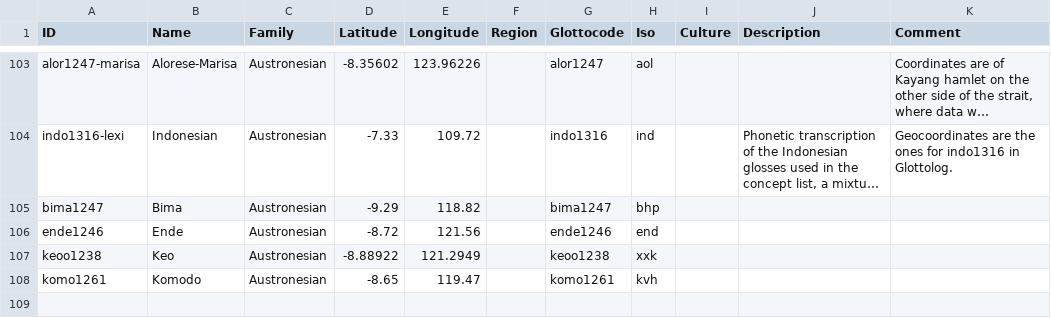
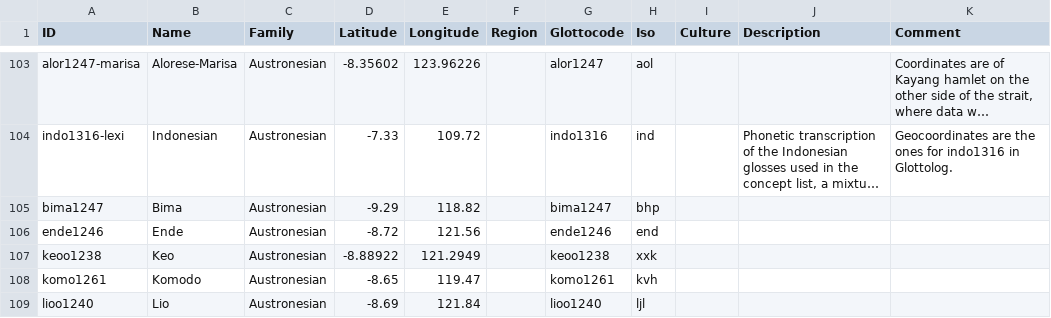
Before and after one commit to xrotwang/lexirumah-data, a CSV file: cldf/lects.csv, drawn as a sheet; only a part is shown, gaps mark what is left out; long unchanged cells end in …; the diff names each change by its address in the sheet, - before the commit and + after, or states it on an @@ line.

Commit message:
Add Lio word list

```diff
--- a/cldf/lects.csv
+++ b/cldf/lects.csv
+row 109: lioo1240 | Lio | Austronesian | -8.69 | 121.84 |  | lioo1240 | ljl
```
Also changed, not shown: 2 other files.
